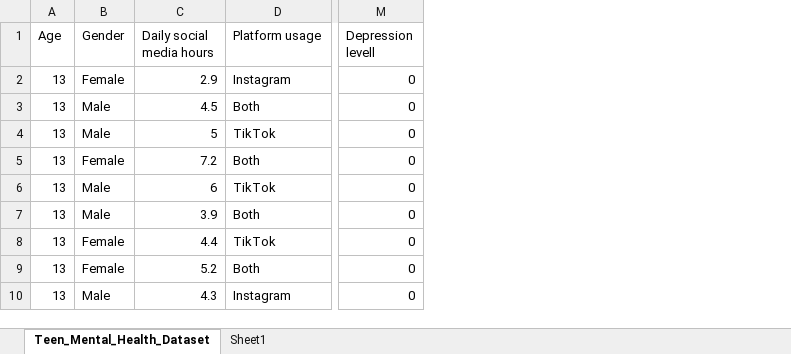
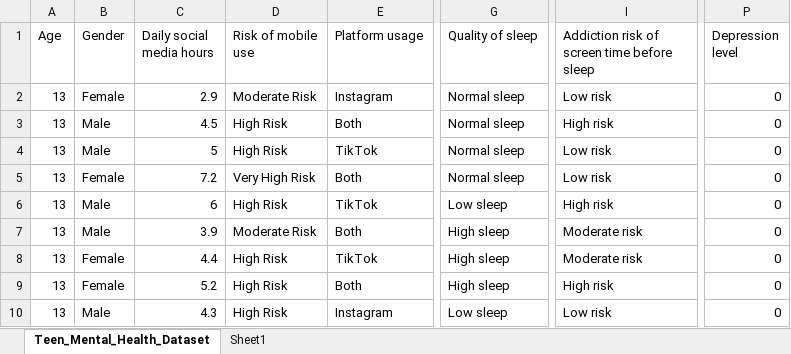
Before and after one commit to aparnaf17-svg/Mini-project, an Excel workbook: mini project data cleaning.xlsx, sheet Teen_Mental_Health_Dataset, drawn as a sheet; only a part is shown, gaps mark what is left out; values as stored, in another font and other column widths than the file's, no borders; table styles not drawn; addresses are those after the commit; the diff names each change by its address in the sheet, - before the commit and + after, or states it on an @@ line.

Commit message:
Add files via upload

```diff
--- a/mini project data cleaning.xlsx (sheet Teen_Mental_Health_Dataset)
+++ b/mini project data cleaning.xlsx (sheet Teen_Mental_Health_Dataset)
+column D (Risk of mobile use), rows 2-10: Moderate Risk | High Risk | High Risk | Very High Risk | High Risk | Moderate Risk | High Risk | High Risk | High Risk
+column G (Quality of sleep), rows 2-10: Normal sleep | Normal sleep | Normal sleep | Normal sleep | Low sleep | High sleep | High sleep | High sleep | Low sleep
+column I, rows 1-10: Addiction risk of screen time before sleep | Low risk | High risk | Low risk | Low risk | High risk | Moderate risk | Moderate risk | High risk | Low risk
-P1: Depression levell
+P1: Depression level
```
